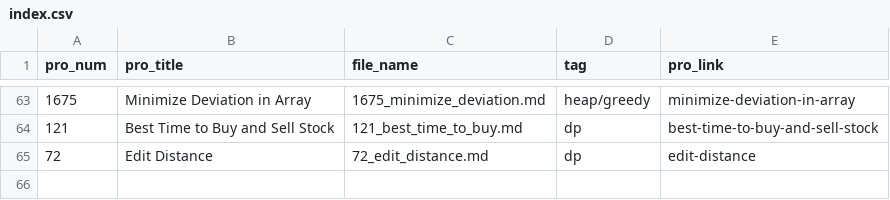
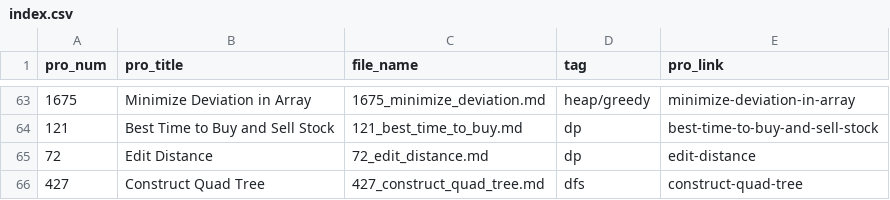
Before and after one commit to Justin900429/leetcode, a CSV file: index.csv, drawn as a sheet; only a part is shown, gaps mark what is left out.

```diff
--- a/index.csv
+++ b/index.csv
@@ -65 +65,2 @@ pro_num,pro_title,file_name,tag,pro_link
 72,Edit Distance,72_edit_distance.md,dp,edit-distance
+427,Construct Quad Tree,427_construct_quad_tree.md,dfs,construct-quad-tree
```
Also changed, not shown: 1 other file.
